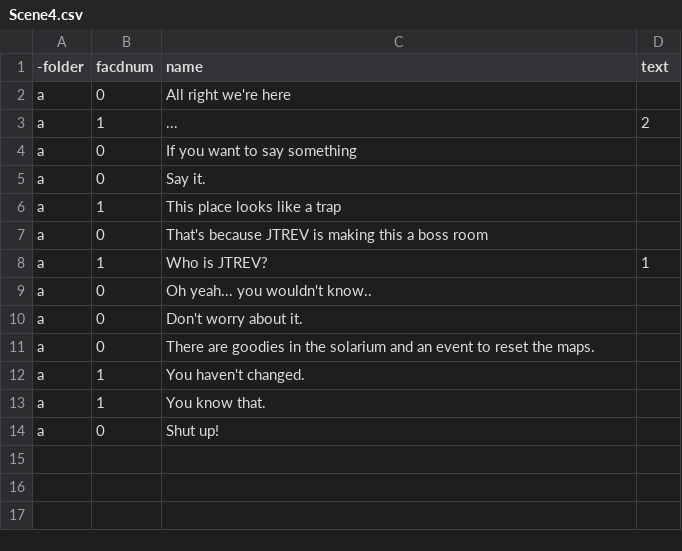
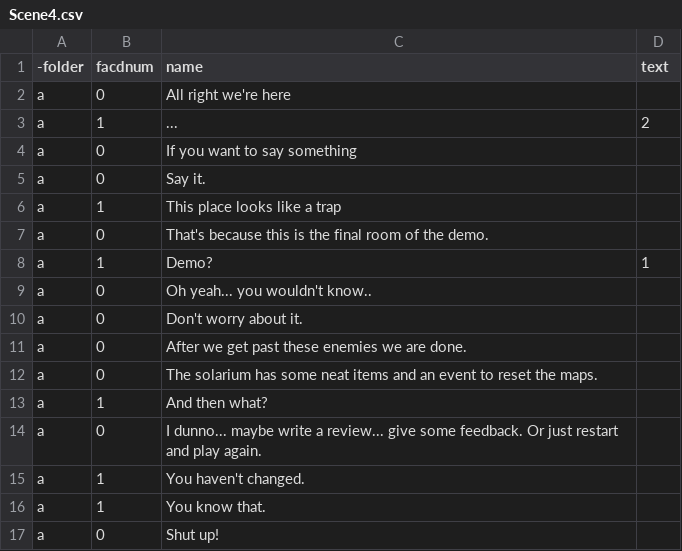
Before and after one commit to TjayCargle/Transference, a CSV file: Transference/Assets/Resources/Dialogue/Scene4.csv, drawn as a sheet.

```diff
--- a/Transference/Assets/Resources/Dialogue/Scene4.csv
+++ b/Transference/Assets/Resources/Dialogue/Scene4.csv
@@ -6,7 +6,10 @@ a,0,Say it.
 a,1,This place looks like a trap
-a,0,That's because JTREV is making this a boss room
-a,1,Who is JTREV?,1
+a,0,That's because this is the final room of the demo.
+a,1,Demo?,1
 a,0,Oh yeah... you wouldn't know..
 a,0, Don't worry about it.
-a,0,There are goodies in the solarium and an event to reset the maps.
+a,0,After we get past these enemies we are done.
+a,0,The solarium has some neat items and an event to reset the maps.
+a,1,And then what?
+a,0, I dunno... maybe write a review... give some feedback. Or just restart and play again.
 a,1,You haven't changed.
```
Also changed, not shown: Transference/Assets/Resources/Dialogue/JaxEncounterGlyph.csv, Transference/Assets/Resources/Dialogue/JaxFindZeff.csv, 24 other files.
